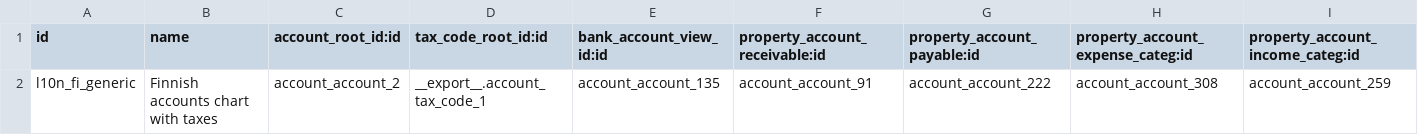
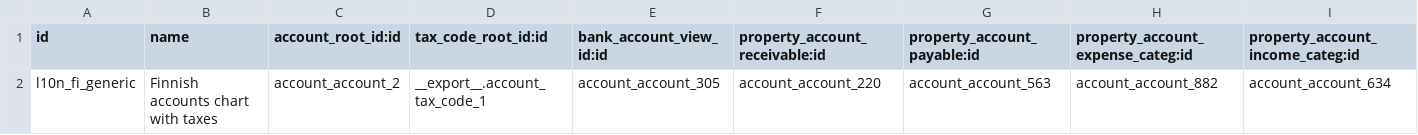
Before and after one commit to OCA/l10n-finland, a CSV file: data/account.chart.template.csv, drawn as a sheet.

Commit message:
Fix the default accounts

```diff
--- a/data/account.chart.template.csv
+++ b/data/account.chart.template.csv
@@ -1,2 +1,2 @@
 "id","name","account_root_id:id","tax_code_root_id:id","bank_account_view_id:id","property_account_receivable:id","property_account_payable:id","property_account_expense_categ:id","property_account_income_categ:id"
-"l10n_fi_generic","Finnish accounts chart with taxes","account_account_2","__export__.account_tax_code_1","account_account_135","account_account_91","account_account_222","account_account_308","account_account_259"
+"l10n_fi_generic","Finnish accounts chart with taxes","account_account_2","__export__.account_tax_code_1","account_account_305","account_account_220","account_account_563","account_account_882","account_account_634"
```
